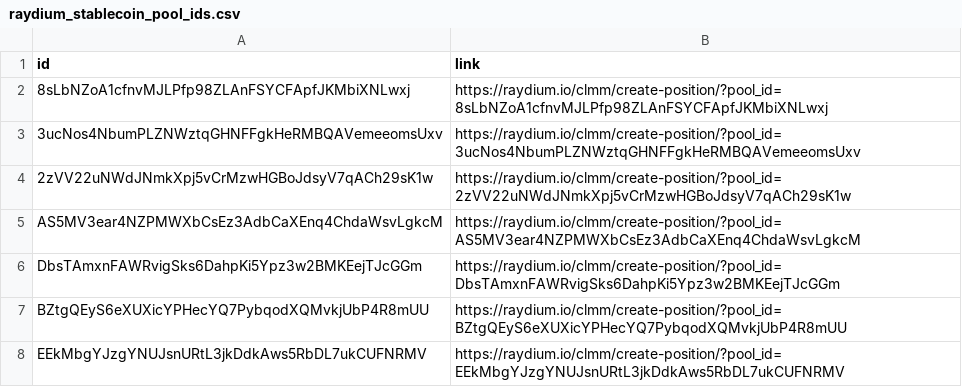
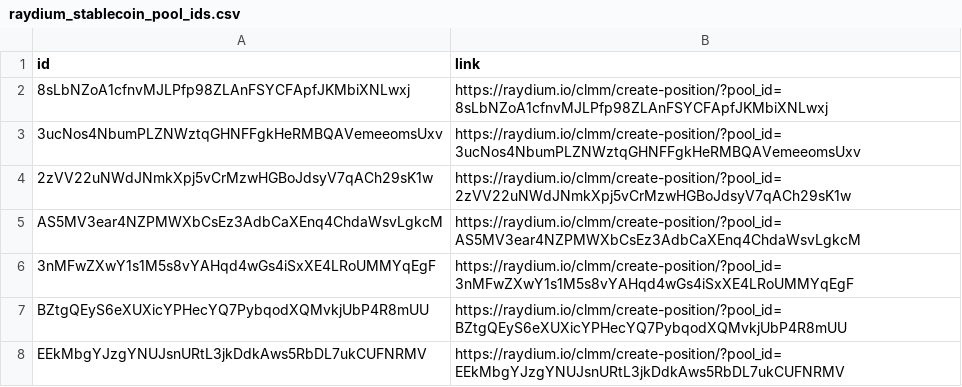
Before and after one commit to Artemis-xyz/dbt, a CSV file: seeds/stablecoin_yields/raydium_stablecoin_pool_ids.csv, drawn as a sheet; removed rows and columns are numbered as before the commit, all else as after; the diff names each change by its address in the sheet, - before the commit and + after, or states it on an @@ line.

```diff
--- a/seeds/stablecoin_yields/raydium_stablecoin_pool_ids.csv
+++ b/seeds/stablecoin_yields/raydium_stablecoin_pool_ids.csv
-row 6: DbsTAmxnFAWRvigSks6DahpKi5Ypz3w2BMKEejTJcGGm | https://raydium.io/clmm/create-position/?pool_id=DbsTAmxnFAWRvigSks6DahpKi5Ypz3w2BMKEejTJcGGm
+row 6: 3nMFwZXwY1s1M5s8vYAHqd4wGs4iSxXE4LRoUMMYqEgF | https://raydium.io/clmm/create-position/?pool_id=3nMFwZXwY1s1M5s8vYAHqd4wGs4iSxXE4LRoUMMYqEgF
```
Also changed, not shown: seeds/stablecoin_yields/drift_stablecoin_pool_ids.csv, 6 other files.
